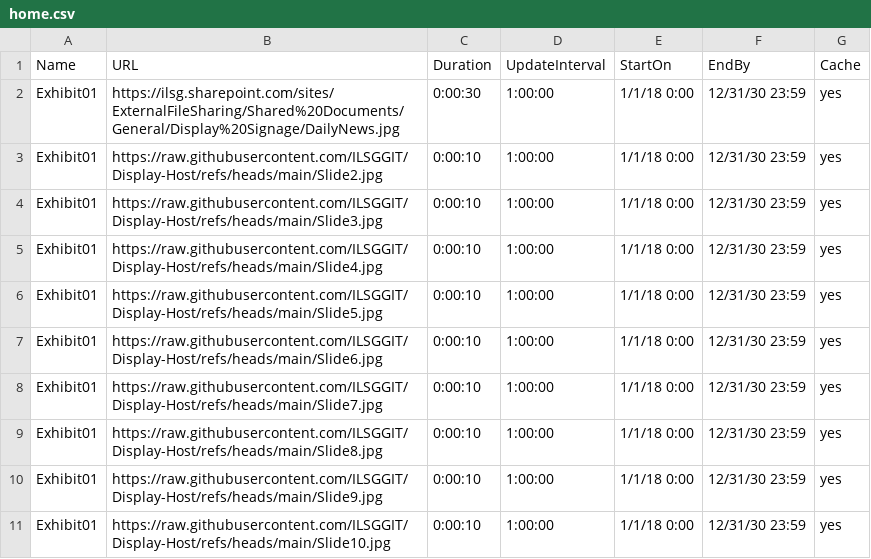
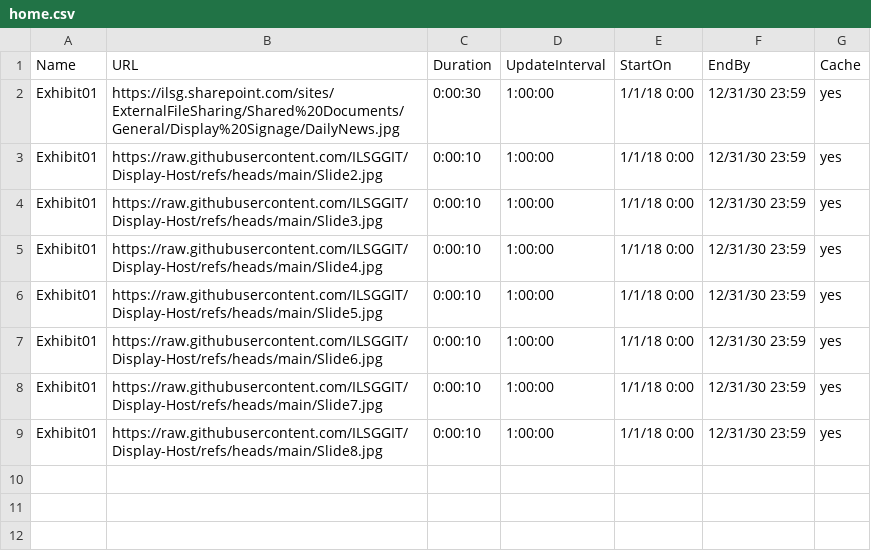
Before and after one commit to ILSGGIT/Display-Host, a CSV file: home.csv, drawn as a sheet.

Commit message:
Update home.csv

```diff
--- a/home.csv
+++ b/home.csv
@@ -9,3 +9 @@ Exhibit01,https://raw.githubusercontent.com/ILSGGIT/Display-Host/refs/heads/main
 Exhibit01,https://raw.githubusercontent.com/ILSGGIT/Display-Host/refs/heads/main/Slide8.jpg,0:00:10,1:00:00,1/1/18 0:00,12/31/30 23:59,yes
-Exhibit01,https://raw.githubusercontent.com/ILSGGIT/Display-Host/refs/heads/main/Slide9.jpg,0:00:10,1:00:00,1/1/18 0:00,12/31/30 23:59,yes
-Exhibit01,https://raw.githubusercontent.com/ILSGGIT/Display-Host/refs/heads/main/Slide10.jpg,0:00:10,1:00:00,1/1/18 0:00,12/31/30 23:59,yes
```
